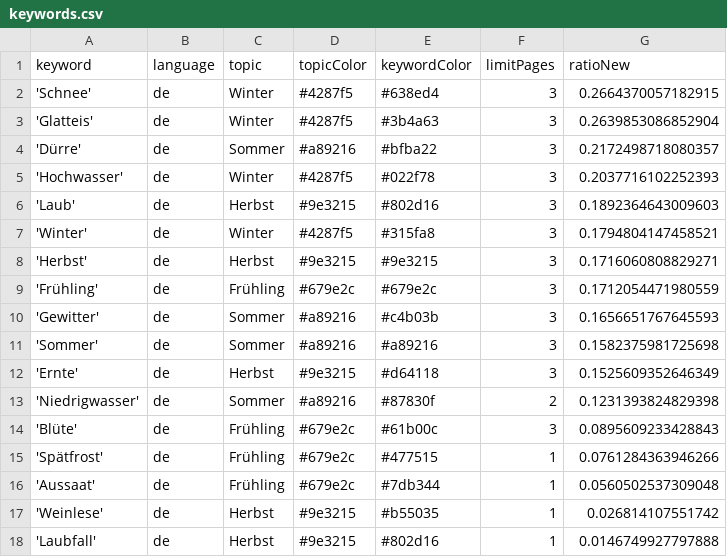
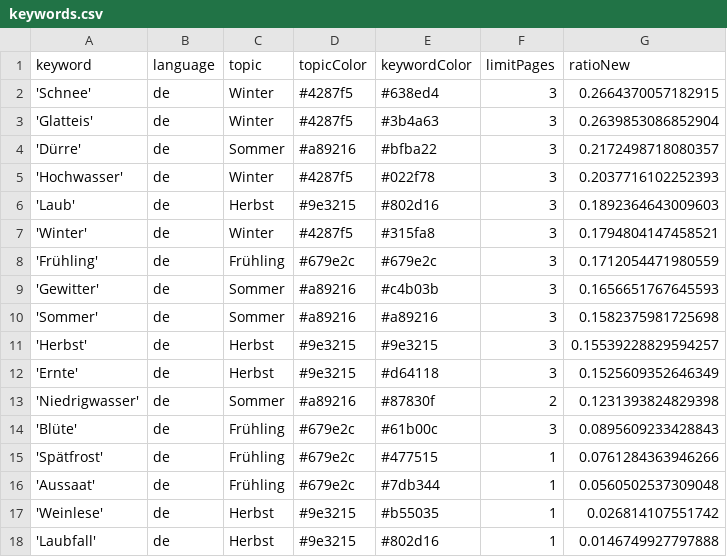
Before and after one commit to tlais147-physgeo01/snowIceIsComing, a CSV file: keywords.csv, drawn as a sheet; removed rows and columns are numbered as before the commit, all else as after; the diff names each change by its address in the sheet, - before the commit and + after, or states it on an @@ line.

```diff
--- a/keywords.csv
+++ b/keywords.csv
-row 8: 'Herbst' | de | Herbst | #9e3215 | #9e3215 | 3 | 0.1716060808829271
+row 11: 'Herbst' | de | Herbst | #9e3215 | #9e3215 | 3 | 0.15539228829594257
```
Also changed, not shown: csv/news_2023_11.csv, csv/news_2023_12.csv.
